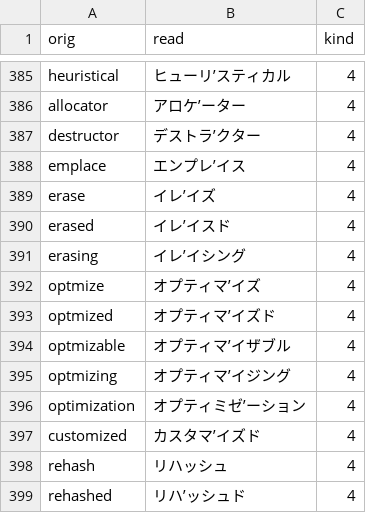
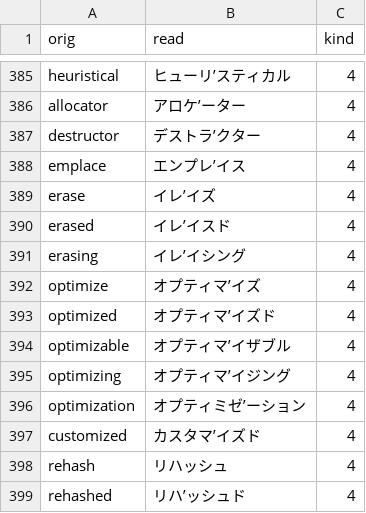
Before and after one commit to actlaboratory/HISS-dictionary, a CSV file: main.csv, drawn as a sheet; only a part is shown, gaps mark what is left out.

Commit message:
replace 'optmize' with 'optimize'

```diff
--- a/main.csv
+++ b/main.csv
@@ -391,6 +391,6 @@ erased,イレ’イスド,4
 erasing,イレ’イシング,4
-optmize,オプティマ’イズ,4
-optmized,オプティマ’イズド,4
-optmizable,オプティマ’イザブル,4
-optmizing,オプティマ’イジング,4
+optimize,オプティマ’イズ,4
+optimized,オプティマ’イズド,4
+optimizable,オプティマ’イザブル,4
+optimizing,オプティマ’イジング,4
 optimization,オプティミゼ’ーション,4
```
